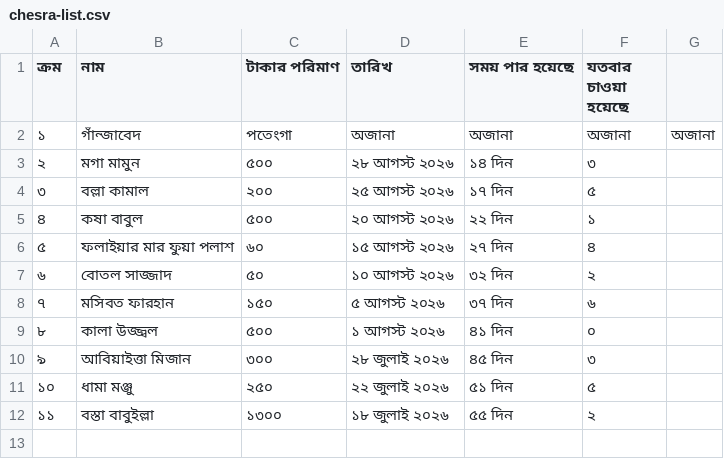
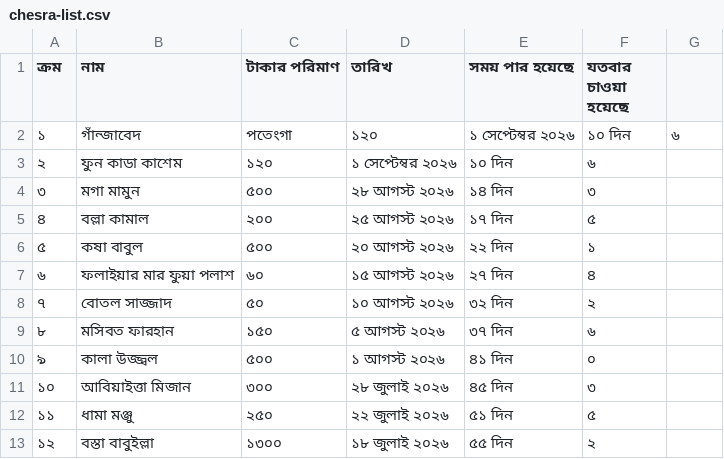
Before and after one commit to turjo-tech/rinkhelapi-madartoast, a CSV file: chesra-list.csv, drawn as a sheet.

Commit message:
Update chesra-list.csv

```diff
--- a/chesra-list.csv
+++ b/chesra-list.csv
@@ -1,12 +1,13 @@
 ক্রম,নাম,টাকার পরিমাণ,তারিখ,সময় পার হয়েছে,যতবার চাওয়া হয়েছে
-১,গাঁন্জাবেদ, পতেংগা,অজানা,অজানা,অজানা,অজানা
-২,মগা মামুন,৫০০,২৮ আগস্ট ২০২৬,১৪ দিন,৩
-৩,বল্লা কামাল,২০০,২৫ আগস্ট ২০২৬,১৭ দিন,৫
-৪,কষা বাবুল,৫০০,২০ আগস্ট ২০২৬,২২ দিন,১
-৫,ফলাইয়ার মার ফুয়া পলাশ,৬০,১৫ আগস্ট ২০২৬,২৭ দিন,৪
-৬,বোতল সাজ্জাদ,৫০,১০ আগস্ট ২০২৬,৩২ দিন,২
-৭,মসিবত ফারহান,১৫০,৫ আগস্ট ২০২৬,৩৭ দিন,৬
-৮,কালা উজ্জ্বল,৫০০,১ আগস্ট ২০২৬,৪১ দিন,০
-৯,আবিয়াইত্তা মিজান,৩০০,২৮ জুলাই ২০২৬,৪৫ দিন,৩
-১০,ধামা মঞ্জু,২৫০,২২ জুলাই ২০২৬,৫১ দিন,৫
-১১,বস্তা বাবুইল্লা,১৩০০,১৮ জুলাই ২০২৬,৫৫ দিন,২
+১,গাঁন্জাবেদ, পতেংগা,১২০,১ সেপ্টেম্বর ২০২৬,১০ দিন,৬
+২,ফুন কাডা কাশেম,১২০,১ সেপ্টেম্বর ২০২৬,১০ দিন,৬
+৩,মগা মামুন,৫০০,২৮ আগস্ট ২০২৬,১৪ দিন,৩
+৪,বল্লা কামাল,২০০,২৫ আগস্ট ২০২৬,১৭ দিন,৫
+৫,কষা বাবুল,৫০০,২০ আগস্ট ২০২৬,২২ দিন,১
+৬,ফলাইয়ার মার ফুয়া পলাশ,৬০,১৫ আগস্ট ২০২৬,২৭ দিন,৪
+৭,বোতল সাজ্জাদ,৫০,১০ আগস্ট ২০২৬,৩২ দিন,২
+৮,মসিবত ফারহান,১৫০,৫ আগস্ট ২০২৬,৩৭ দিন,৬
+৯,কালা উজ্জ্বল,৫০০,১ আগস্ট ২০২৬,৪১ দিন,০
+১০,আবিয়াইত্তা মিজান,৩০০,২৮ জুলাই ২০২৬,৪৫ দিন,৩
+১১,ধামা মঞ্জু,২৫০,২২ জুলাই ২০২৬,৫১ দিন,৫
+১২,বস্তা বাবুইল্লা,১৩০০,১৮ জুলাই ২০২৬,৫৫ দিন,২
```
